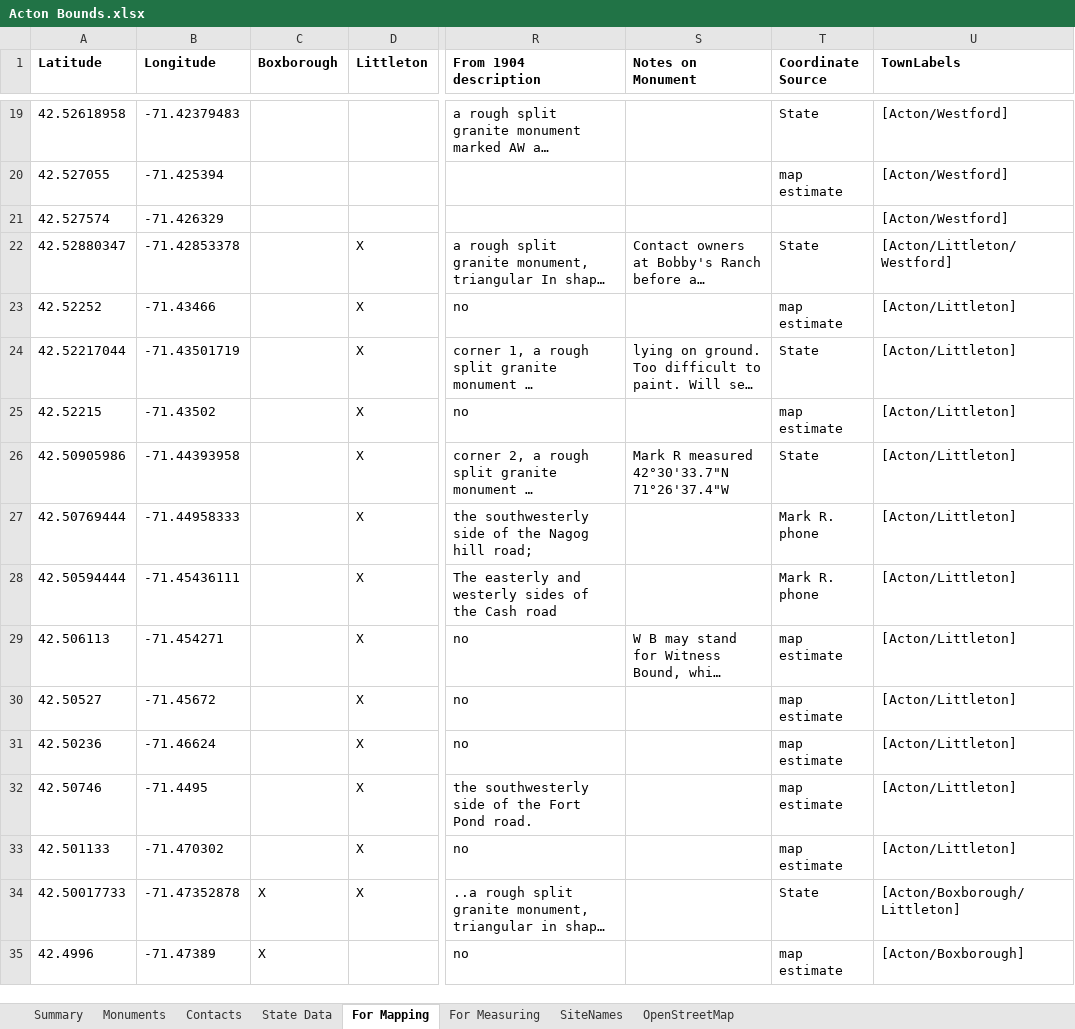
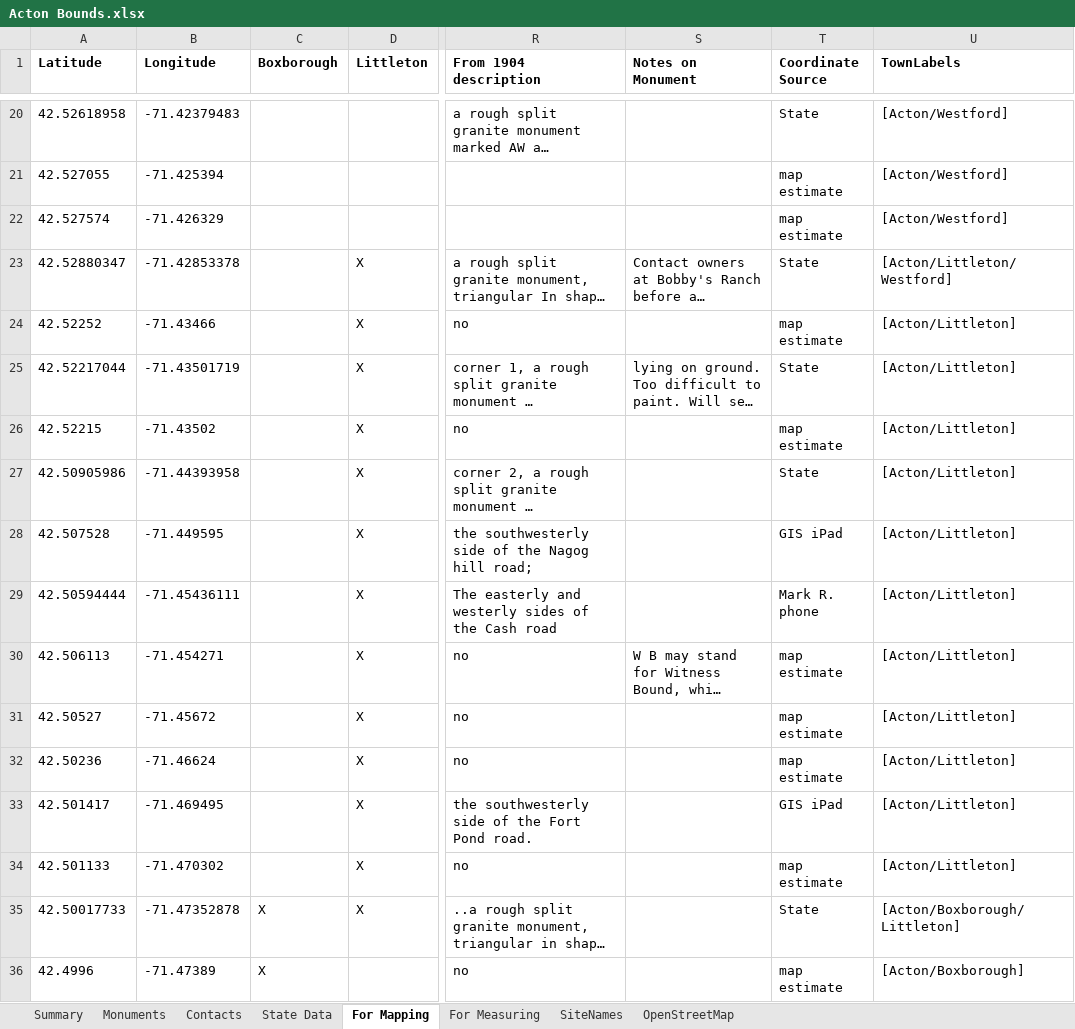
Before and after one commit to jim-snyder-grant/acton-bounds, an Excel workbook: Acton Bounds.xlsx, sheet For Mapping, drawn as a sheet; only a part is shown, gaps mark what is left out; long unchanged cells end in …; values as stored, in another font and other column widths than the file's, no borders; charts and pictures not drawn; addresses are those after the commit; the diff covers the shown part only; the diff names each change by its address in the sheet, - before the commit and + after, or states it on an @@ line.

```diff
--- a/Acton Bounds.xlsx (sheet For Mapping)
+++ b/Acton Bounds.xlsx (sheet For Mapping)
-T22 (Coordinate Source): (empty)
+T22 (Coordinate Source): map estimate
-S27 (Notes on Monument): Mark R measured 42°30'33.7"N 71°26'37.4"W
+S27 (Notes on Monument): (empty)
-A28 (Latitude): 42.50769444
+A28 (Latitude): 42.507528
-B28 (Longitude): -71.44958333
+B28 (Longitude): -71.449595
-T28 (Coordinate Source): Mark R. phone
+T28 (Coordinate Source): GIS iPad
-A33 (Latitude): 42.50746
+A33 (Latitude): 42.501417
-B33 (Longitude): -71.4495
+B33 (Longitude): -71.469495
-T33 (Coordinate Source): map estimate
+T33 (Coordinate Source): GIS iPad
```
Also changed, not shown: 1 added row and 50 edited cells elsewhere in this sheet, sheet Monuments, sheet For Measuring, sheet OpenStreetMap, formulas that keep their value, 3 other files.
